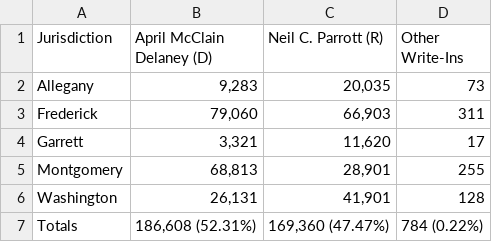
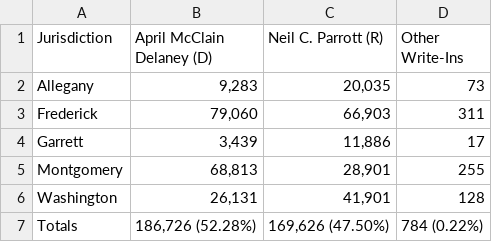
Before and after one commit to dwillis/maryland_elections, a CSV file: data/Representative_in_Congress_District_6.csv, drawn as a sheet.

```diff
--- a/data/Representative_in_Congress_District_6.csv
+++ b/data/Representative_in_Congress_District_6.csv
@@ -3,5 +3,5 @@ Allegany,"9,283","20,035",73
 Frederick,"79,060","66,903",311
-Garrett,"3,321","11,620",17
+Garrett,"3,439","11,886",17
 Montgomery,"68,813","28,901",255
 Washington,"26,131","41,901",128
-Totals,"186,608 (52.31%)","169,360 (47.47%)",784 (0.22%)
+Totals,"186,726 (52.28%)","169,626 (47.50%)",784 (0.22%)
```
